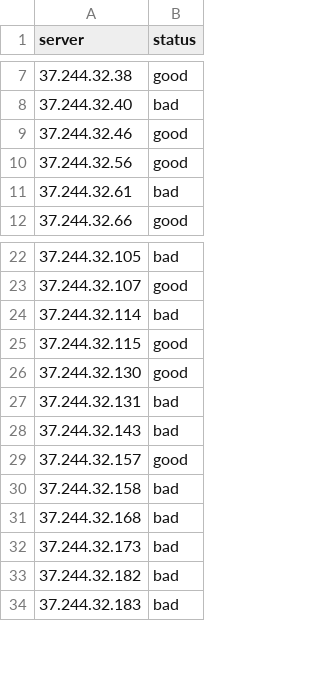
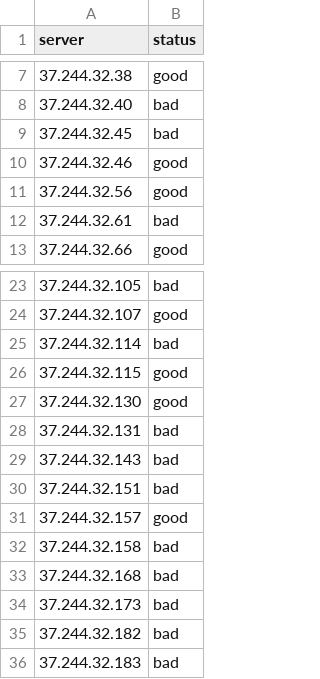
Before and after one commit to ThreeFx/d3servercheck, a CSV file: servers.csv, drawn as a sheet; only a part is shown, gaps mark what is left out; the diff names each change by its address in the sheet, - before the commit and + after, or states it on an @@ line.

Commit message:
Update servers.csv
Some servers seem to be reported as both good and bad...

```diff
--- a/servers.csv
+++ b/servers.csv
+row 9: 37.244.32.45 | bad
+row 30: 37.244.32.151 | bad
```
